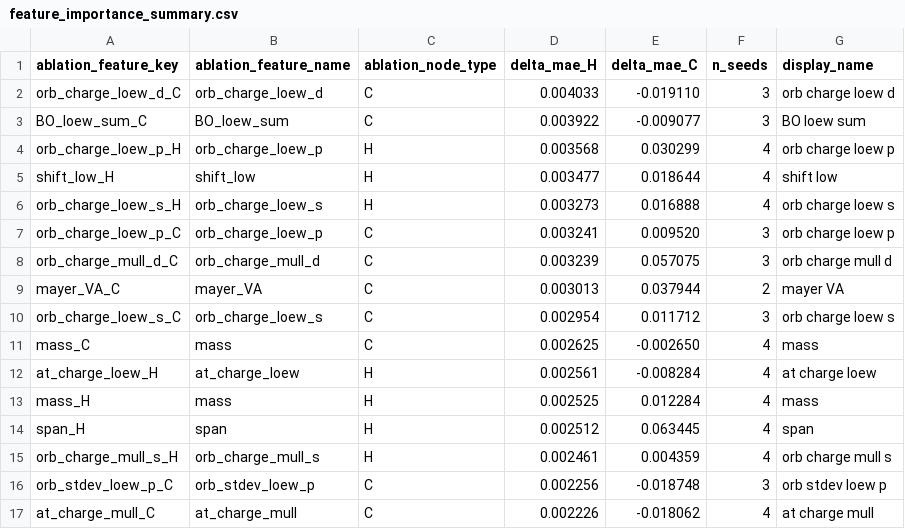
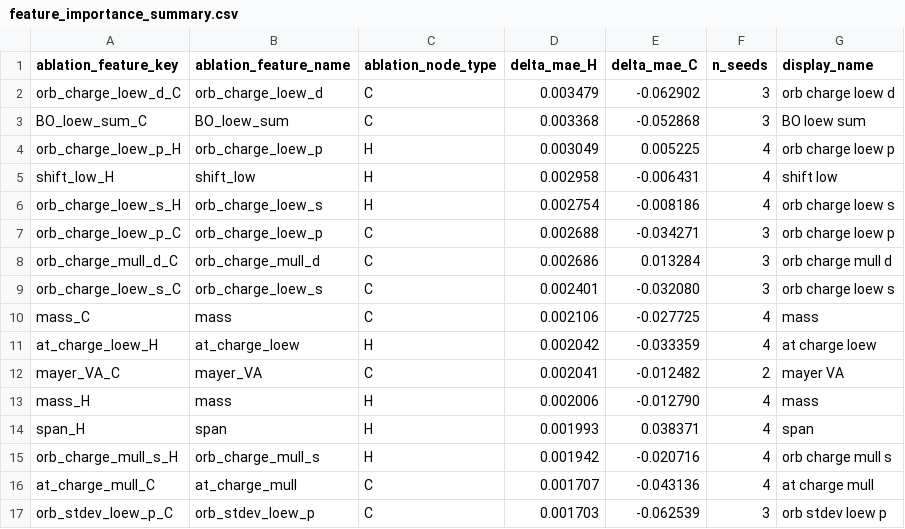
Before and after one commit to DanielBautz/gnn4nmr, a CSV file: results/groundtruth/feature_importance_summary.csv, drawn as a sheet; only a part is shown; the diff covers the shown part only.

```diff
--- a/results/groundtruth/feature_importance_summary.csv
+++ b/results/groundtruth/feature_importance_summary.csv
@@ -1,17 +1,17 @@
 ablation_feature_key,ablation_feature_name,ablation_node_type,delta_mae_H,delta_mae_C,n_seeds,display_name
-orb_charge_loew_d_C,orb_charge_loew_d,C,0.004033,-0.019110,3,orb charge loew d
-BO_loew_sum_C,BO_loew_sum,C,0.003922,-0.009077,3,BO loew sum
-orb_charge_loew_p_H,orb_charge_loew_p,H,0.003568,0.030299,4,orb charge loew p
-shift_low_H,shift_low,H,0.003477,0.018644,4,shift low
-orb_charge_loew_s_H,orb_charge_loew_s,H,0.003273,0.016888,4,orb charge loew s
-orb_charge_loew_p_C,orb_charge_loew_p,C,0.003241,0.009520,3,orb charge loew p
-orb_charge_mull_d_C,orb_charge_mull_d,C,0.003239,0.057075,3,orb charge mull d
-mayer_VA_C,mayer_VA,C,0.003013,0.037944,2,mayer VA
-orb_charge_loew_s_C,orb_charge_loew_s,C,0.002954,0.011712,3,orb charge loew s
-mass_C,mass,C,0.002625,-0.002650,4,mass
-at_charge_loew_H,at_charge_loew,H,0.002561,-0.008284,4,at charge loew
-mass_H,mass,H,0.002525,0.012284,4,mass
-span_H,span,H,0.002512,0.063445,4,span
-orb_charge_mull_s_H,orb_charge_mull_s,H,0.002461,0.004359,4,orb charge mull s
-orb_stdev_loew_p_C,orb_stdev_loew_p,C,0.002256,-0.018748,3,orb stdev loew p
-at_charge_mull_C,at_charge_mull,C,0.002226,-0.018062,4,at charge mull
+orb_charge_loew_d_C,orb_charge_loew_d,C,0.003479,-0.062902,3,orb charge loew d
+BO_loew_sum_C,BO_loew_sum,C,0.003368,-0.052868,3,BO loew sum
+orb_charge_loew_p_H,orb_charge_loew_p,H,0.003049,0.005225,4,orb charge loew p
+shift_low_H,shift_low,H,0.002958,-0.006431,4,shift low
+orb_charge_loew_s_H,orb_charge_loew_s,H,0.002754,-0.008186,4,orb charge loew s
+orb_charge_loew_p_C,orb_charge_loew_p,C,0.002688,-0.034271,3,orb charge loew p
+orb_charge_mull_d_C,orb_charge_mull_d,C,0.002686,0.013284,3,orb charge mull d
+orb_charge_loew_s_C,orb_charge_loew_s,C,0.002401,-0.032080,3,orb charge loew s
+mass_C,mass,C,0.002106,-0.027725,4,mass
+at_charge_loew_H,at_charge_loew,H,0.002042,-0.033359,4,at charge loew
+mayer_VA_C,mayer_VA,C,0.002041,-0.012482,2,mayer VA
+mass_H,mass,H,0.002006,-0.012790,4,mass
+span_H,span,H,0.001993,0.038371,4,span
+orb_charge_mull_s_H,orb_charge_mull_s,H,0.001942,-0.020716,4,orb charge mull s
+at_charge_mull_C,at_charge_mull,C,0.001707,-0.043136,4,at charge mull
+orb_stdev_loew_p_C,orb_stdev_loew_p,C,0.001703,-0.062539,3,orb stdev loew p
```
Also changed, not shown: 8 added rows, 4 removed rows and 56 edited cells elsewhere in this file, 12 other files.
